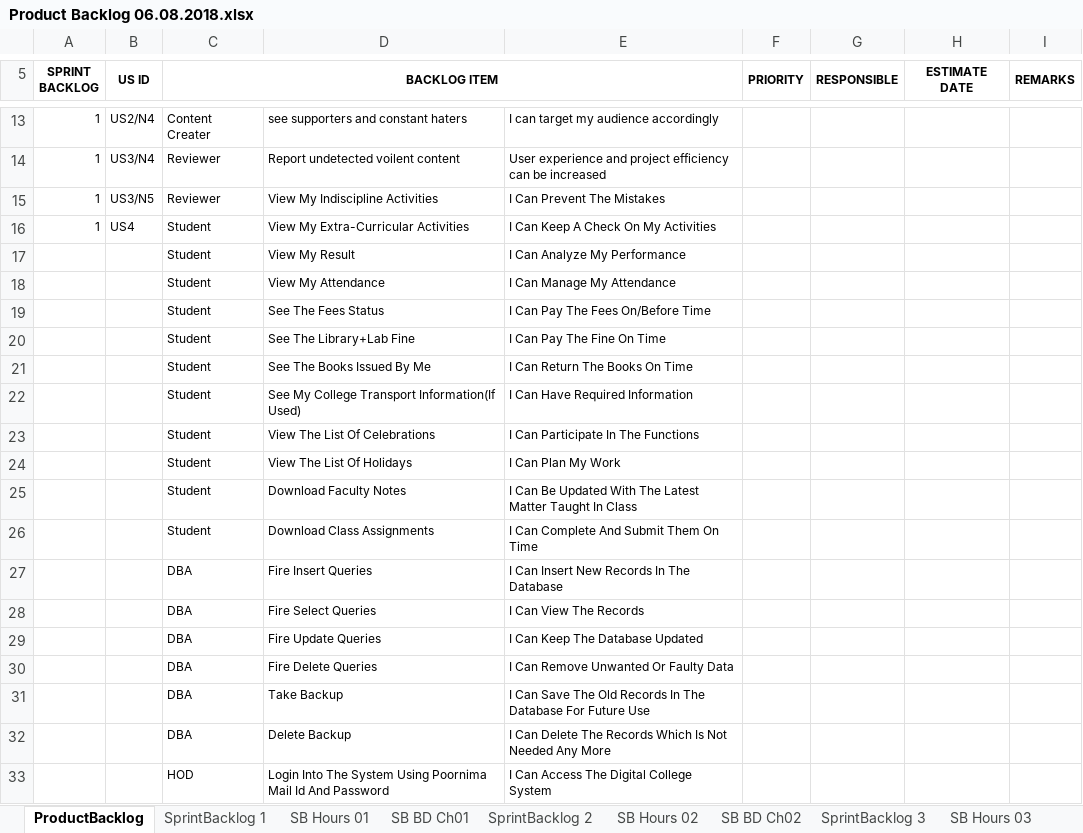
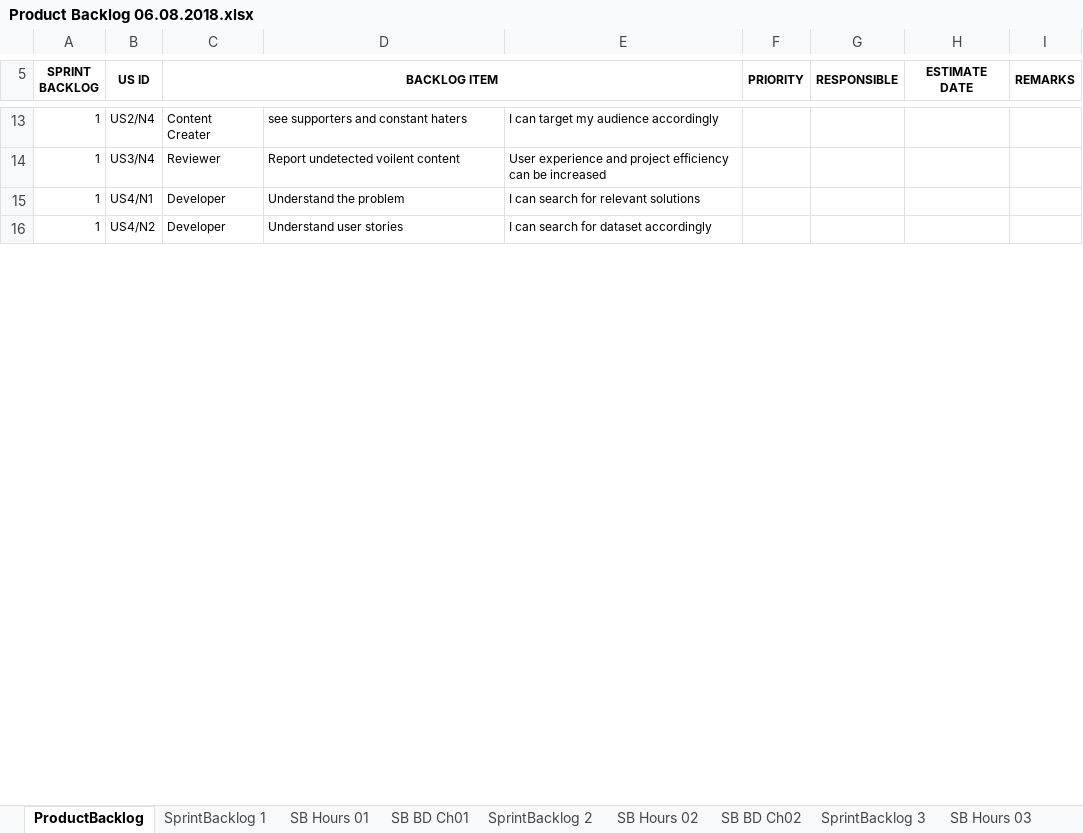
Before and after one commit to mukulkadel/titans, an Excel workbook: Product Backlog 06.08.2018.xlsx, sheet ProductBacklog, drawn as a sheet; only a part is shown, gaps mark what is left out; values as stored, in another font and other column widths than the file's, no borders; removed rows and columns are numbered as before the commit, all else as after; the diff covers the shown part only; the diff names each change by its address in the sheet, - before the commit and + after, or states it on an @@ line.

Commit message:
merges

```diff
--- a/Product Backlog 06.08.2018.xlsx (sheet ProductBacklog)
+++ b/Product Backlog 06.08.2018.xlsx (sheet ProductBacklog)
-B15 (US ID): US3/N5
+B15 (US ID): US4/N1
-C15 (BACKLOG ITEM): Reviewer
+C15 (BACKLOG ITEM): Developer
-D15: View My Indiscipline Activities
+D15: Understand the problem
-E15: I Can Prevent The Mistakes
+E15: I can search for relevant solutions
-B16 (US ID): US4
+B16 (US ID): US4/N2
-C16 (BACKLOG ITEM): Student
+C16 (BACKLOG ITEM): Developer
-D16: View My Extra-Curricular Activities
+D16: Understand user stories
-E16: I Can Keep A Check On My Activities
+E16: I can search for dataset accordingly
-row 17:  |  | Student | View My Result | I Can Analyze My Performance
-row 18:  |  | Student | View My Attendance | I Can Manage My Attendance
-row 19:  |  | Student | See The Fees Status | I Can Pay The Fees On/Before Time
-row 20:  |  | Student | See The Library+Lab Fine | I Can Pay The Fine On Time
-row 21:  |  | Student | See The Books Issued By Me | I Can Return The Books On Time
-row 22:  |  | Student | See My College Transport Information(If Used) | I Can Have Required Information
-row 23:  |  | Student | View The List Of Celebrations | I Can Participate In The Functions
-row 24:  |  | Student | View The List Of Holidays | I Can Plan My Work
-row 25:  |  | Student | Download Faculty Notes | I Can Be Updated With The Latest Matter Taught In Class
-row 26:  |  | Student | Download Class Assignments | I Can Complete And Submit Them On Time
-row 27:  |  | DBA | Fire Insert Queries | I Can Insert New Records In The Database
-row 28:  |  | DBA | Fire Select Queries | I Can View The Records
-row 29:  |  | DBA | Fire Update Queries | I Can Keep The Database Updated
-row 30:  |  | DBA | Fire Delete Queries | I Can Remove Unwanted Or Faulty Data
-row 31:  |  | DBA | Take Backup | I Can Save The Old Records In The Database For Future Use
-row 32:  |  | DBA | Delete Backup | I Can Delete The Records Which Is Not Needed Any More
-row 33:  |  | HOD | Login Into The System Using Poornima Mail Id And Password | I Can Access The Digital College System
```
Also changed, not shown: 24 added rows and 166 removed rows elsewhere in this sheet.
